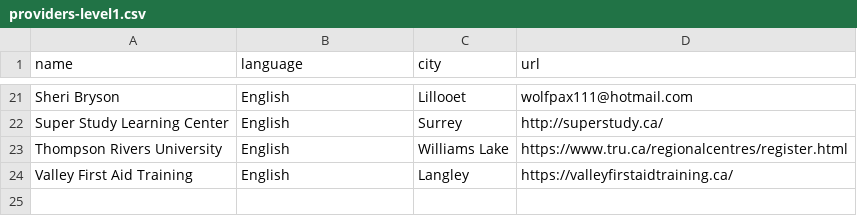
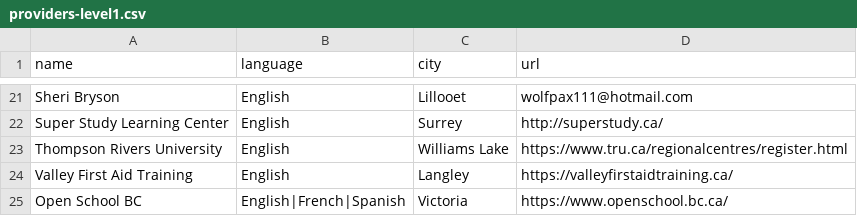
Before and after one commit to OpenSchoolBC/foodsafe-data, a CSV file: providers-level1.csv, drawn as a sheet; only a part is shown, gaps mark what is left out; the diff names each change by its address in the sheet, - before the commit and + after, or states it on an @@ line.

Commit message:
Update providers-level1.csv

```diff
--- a/providers-level1.csv
+++ b/providers-level1.csv
+row 25: Open School BC | English|French|Spanish | Victoria | https://www.openschool.bc.ca/
```
